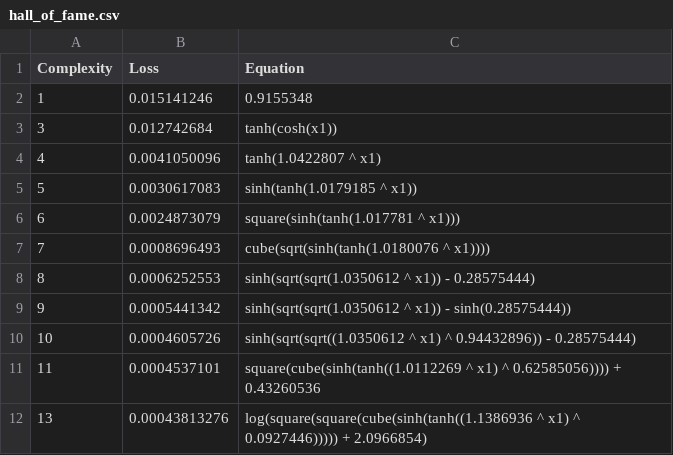
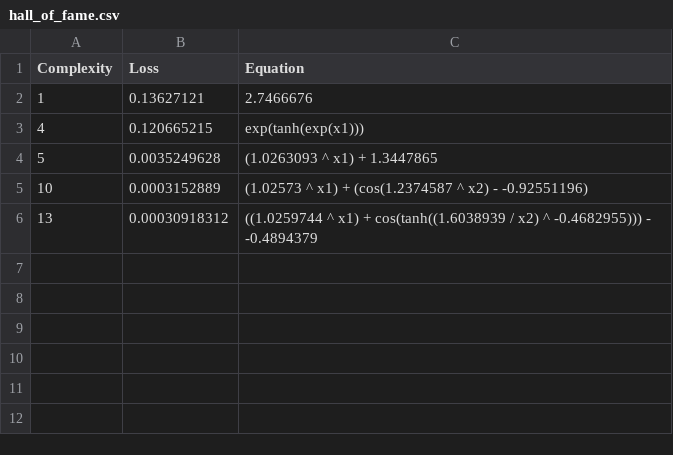
Before and after one commit to j-haralds/MSc_thesis, a CSV file: program/5_Multi/sr/outputs/k_test/hall_of_fame.csv, drawn as a sheet.

```diff
--- a/program/5_Multi/sr/outputs/k_test/hall_of_fame.csv
+++ b/program/5_Multi/sr/outputs/k_test/hall_of_fame.csv
@@ -1,12 +1,6 @@
 Complexity,Loss,Equation
-1,0.015141246,"0.9155348"
-3,0.012742684,"tanh(cosh(x1))"
-4,0.0041050096,"tanh(1.0422807 ^ x1)"
-5,0.0030617083,"sinh(tanh(1.0179185 ^ x1))"
-6,0.0024873079,"square(sinh(tanh(1.017781 ^ x1)))"
-7,0.0008696493,"cube(sqrt(sinh(tanh(1.0180076 ^ x1))))"
-8,0.0006252553,"sinh(sqrt(sqrt(1.0350612 ^ x1)) - 0.28575444)"
-9,0.0005441342,"sinh(sqrt(sqrt(1.0350612 ^ x1)) - sinh(0.28575444))"
-10,0.0004605726,"sinh(sqrt(sqrt((1.0350612 ^ x1) ^ 0.94432896)) - 0.28575444)"
-11,0.0004537101,"square(cube(sinh(tanh((1.0112269 ^ x1) ^ 0.62585056)))) + 0.43260536"
-13,0.00043813276,"log(square(square(cube(sinh(tanh((1.1386936 ^ x1) ^ 0.0927446))))) + 2.0966854)"
+1,0.13627121,"2.7466676"
+4,0.120665215,"exp(tanh(exp(x1)))"
+5,0.0035249628,"(1.0263093 ^ x1) + 1.3447865"
+10,0.0003152889,"(1.02573 ^ x1) + (cos(1.2374587 ^ x2) - -0.92551196)"
+13,0.00030918312,"((1.0259744 ^ x1) + cos(tanh((1.6038939 / x2) ^ -0.4682955))) - -0.4894379"
```
Also changed, not shown: program/5_Multi/sr/outputs/C1_test/hall_of_fame.csv, program/5_Multi/sr/outputs/R0_test/hall_of_fame.csv, 16 other files.
